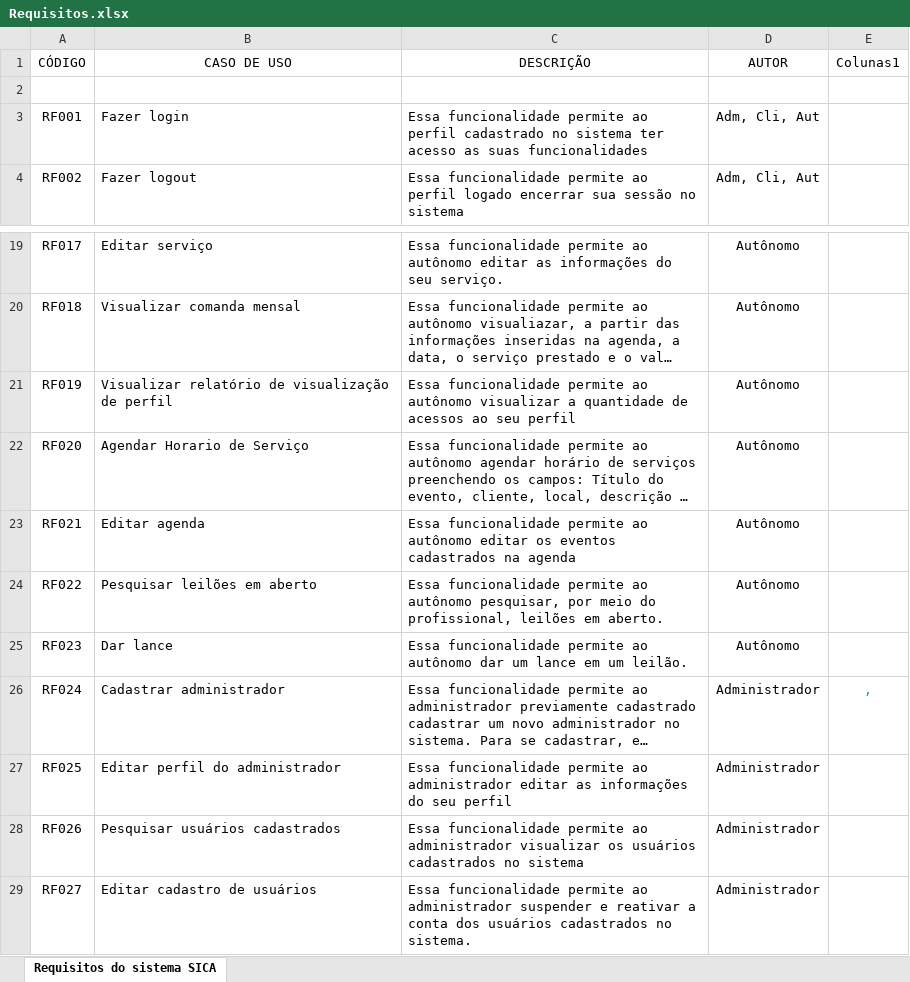
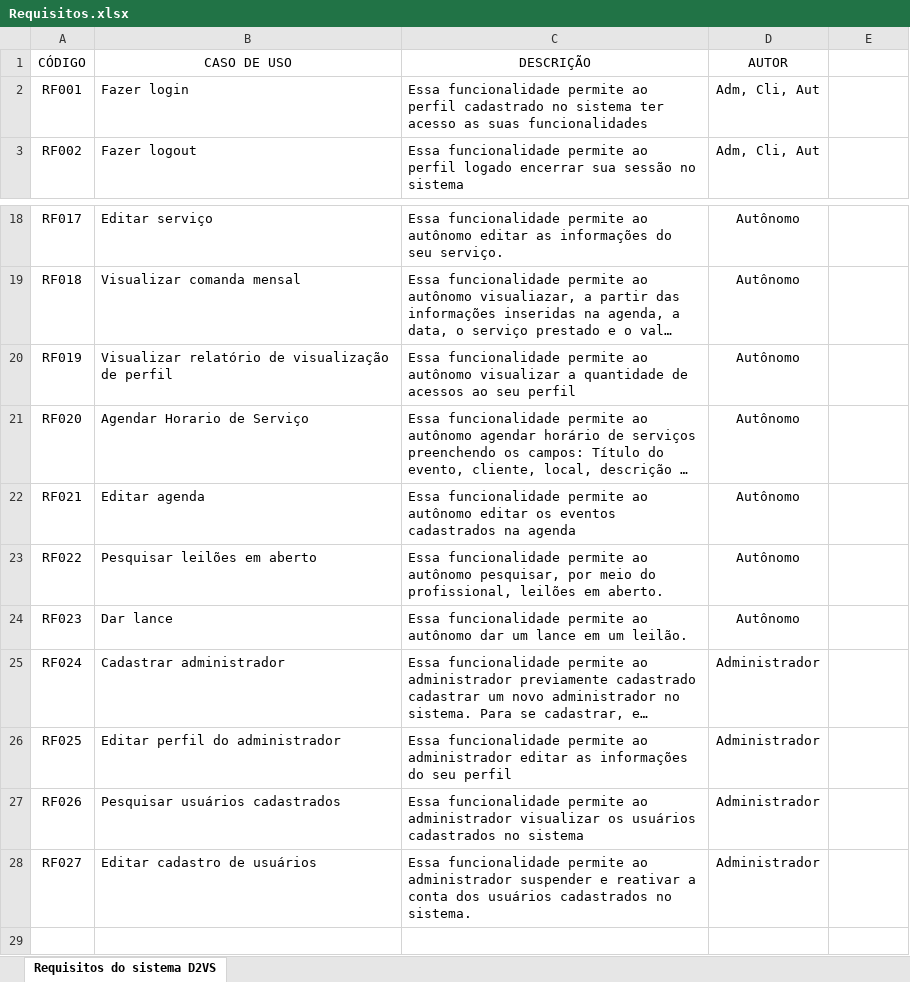
Before and after one commit to sofialunkes/d2vs, an Excel workbook: EngenhariaSoftware/Requisitos.xlsx, sheet Requisitos do sistema D2VS, drawn as a sheet; only a part is shown, gaps mark what is left out; long unchanged cells end in …; values as stored, in another font and other column widths than the file's, no borders; table styles not drawn; removed rows and columns are numbered as before the commit, all else as after; the diff names each change by its address in the sheet, - before the commit and + after, or states it on an @@ line.

```diff
--- a/EngenhariaSoftware/Requisitos.xlsx (sheet Requisitos do sistema D2VS)
+++ b/EngenhariaSoftware/Requisitos.xlsx (sheet Requisitos do sistema D2VS)
-sheet tab: Requisitos do sistema SICA
+sheet tab: Requisitos do sistema D2VS
-E1: Colunas1
+E1: (empty)
-row 2: (empty)
-E25: ,
+E25: (empty)
```
Also changed, not shown: EngenhariaSoftware/Regras de negócio v2.0.xlsx.
